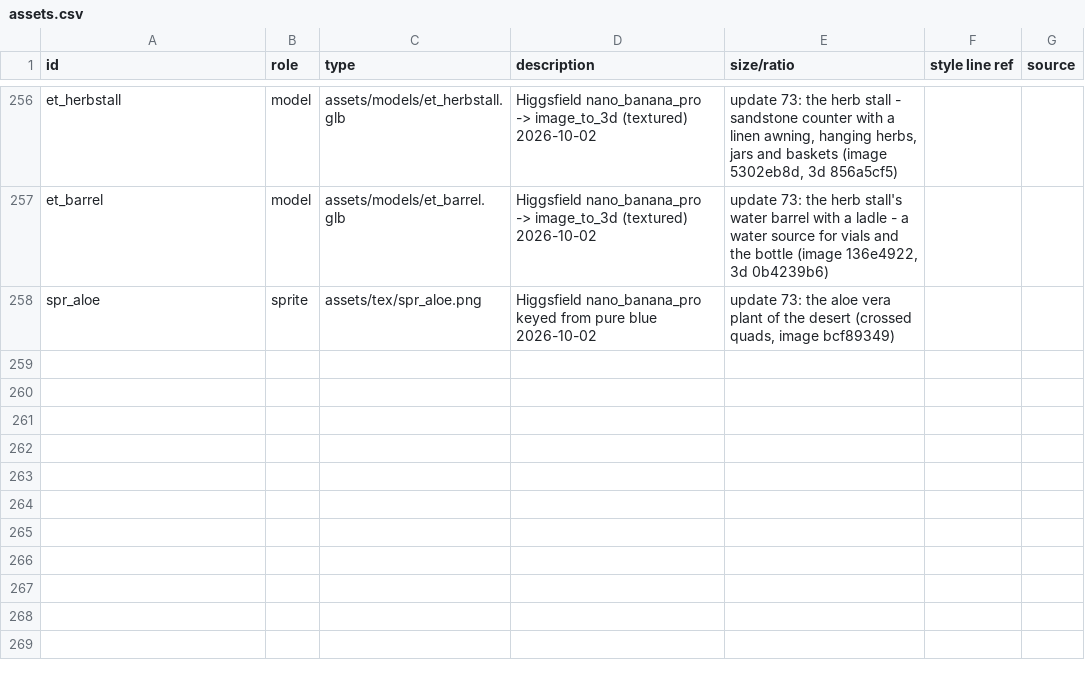
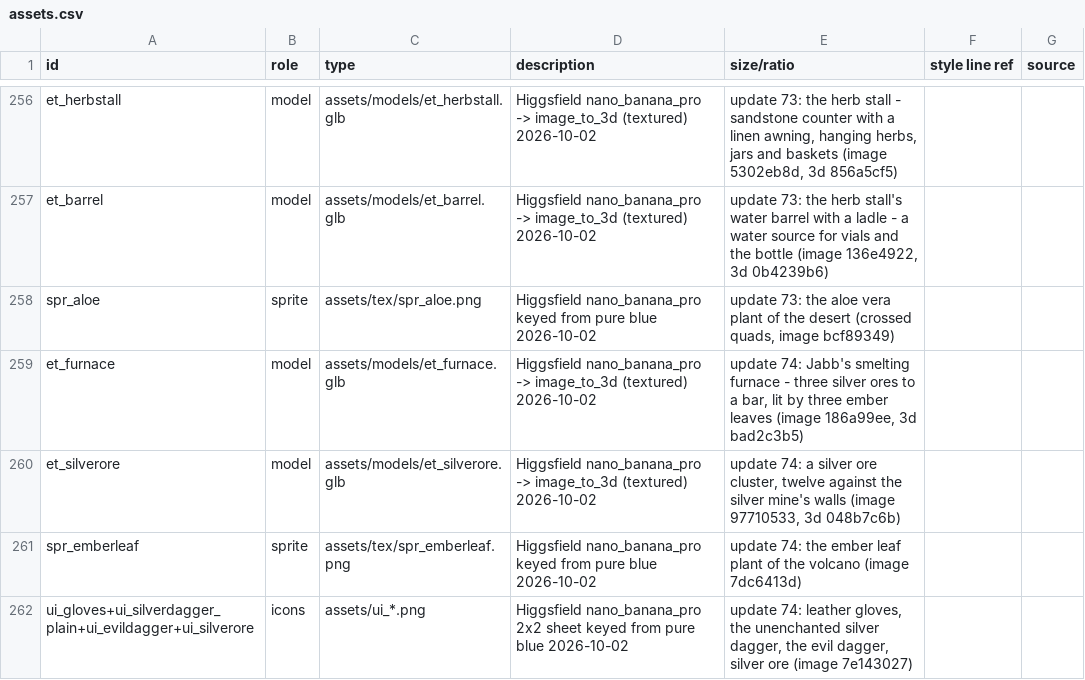
Before and after one commit to dutchapkmaniac/primal-dread, a CSV file: design/assets.csv, drawn as a sheet; only a part is shown, gaps mark what is left out.

```diff
--- a/design/assets.csv
+++ b/design/assets.csv
@@ -258 +258,5 @@ et_barrel,model,assets/models/et_barrel.glb,Higgsfield nano_banana_pro -> image_
 spr_aloe,sprite,assets/tex/spr_aloe.png,Higgsfield nano_banana_pro keyed from pure blue 2026-10-02,"update 73: the aloe vera plant of the desert (crossed quads, image bcf89349)"
+et_furnace,model,assets/models/et_furnace.glb,Higgsfield nano_banana_pro -> image_to_3d (textured) 2026-10-02,"update 74: Jabb's smelting furnace - three silver ores to a bar, lit by three ember leaves (image 186a99ee, 3d bad2c3b5)"
+et_silverore,model,assets/models/et_silverore.glb,Higgsfield nano_banana_pro -> image_to_3d (textured) 2026-10-02,"update 74: a silver ore cluster, twelve against the silver mine's walls (image 97710533, 3d 048b7c6b)"
+spr_emberleaf,sprite,assets/tex/spr_emberleaf.png,Higgsfield nano_banana_pro keyed from pure blue 2026-10-02,"update 74: the ember leaf plant of the volcano (image 7dc6413d)"
+ui_gloves+ui_silverdagger_plain+ui_evildagger+ui_silverore,icons,assets/ui_*.png,Higgsfield nano_banana_pro 2x2 sheet keyed from pure blue 2026-10-02,"update 74: leather gloves, the unenchanted silver dagger, the evil dagger, silver ore (image 7e143027)"
```
Also changed, not shown: 33 other files.
